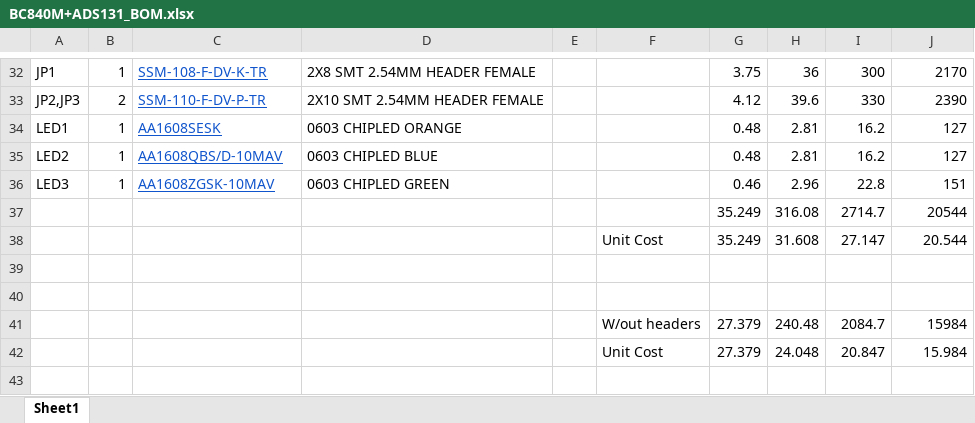
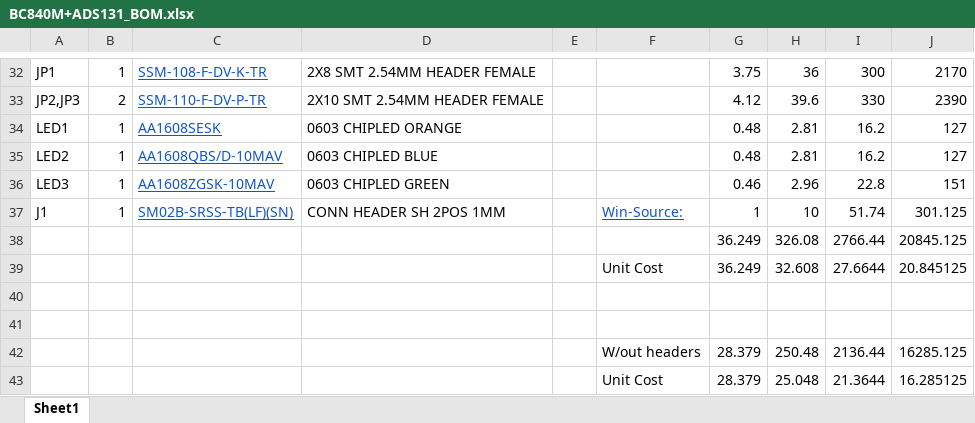
Before and after one commit to joshbrew/nRF5x-Biosensing-Boards, an Excel workbook: CAD/BC840M+ADS131_BOM.xlsx, sheet Sheet1, drawn as a sheet; only a part is shown, gaps mark what is left out; values as stored, in another font and other column widths than the file's, no borders; charts and pictures not drawn; removed rows and columns are numbered as before the commit, all else as after; the diff names each change by its address in the sheet, - before the commit and + after, or states it on an @@ line.

```diff
--- a/CAD/BC840M+ADS131_BOM.xlsx (sheet Sheet1)
+++ b/CAD/BC840M+ADS131_BOM.xlsx (sheet Sheet1)
-row 37:  |  |  |  |  |  | 35.249 | 316.08 | 2714.7 | 20544
-row 38:  |  |  |  |  | Unit Cost | 35.249 | 31.608 | 27.147 | 20.544
+row 37: J1 | 1 | SM02B-SRSS-TB(LF)(SN) | CONN HEADER SH 2POS 1MM |  | Win-Source: | 1 | 10 | 51.74 | 301.125
+row 38:  |  |  |  |  |  | 36.249 | 326.08 | 2766.44 | 20845.125
+row 39:  |  |  |  |  | Unit Cost | 36.249 | 32.608 | 27.6644 | 20.845125
-row 41:  |  |  |  |  | W/out headers | 27.379 | 240.48 | 2084.7 | 15984
-row 42:  |  |  |  |  | Unit Cost | 27.379 | 24.048 | 20.847 | 15.984
+row 42:  |  |  |  |  | W/out headers | 28.379 | 250.48 | 2136.44 | 16285.125
+row 43:  |  |  |  |  | Unit Cost | 28.379 | 25.048 | 21.3644 | 16.285125
```
Also changed, not shown: 17 other files.
